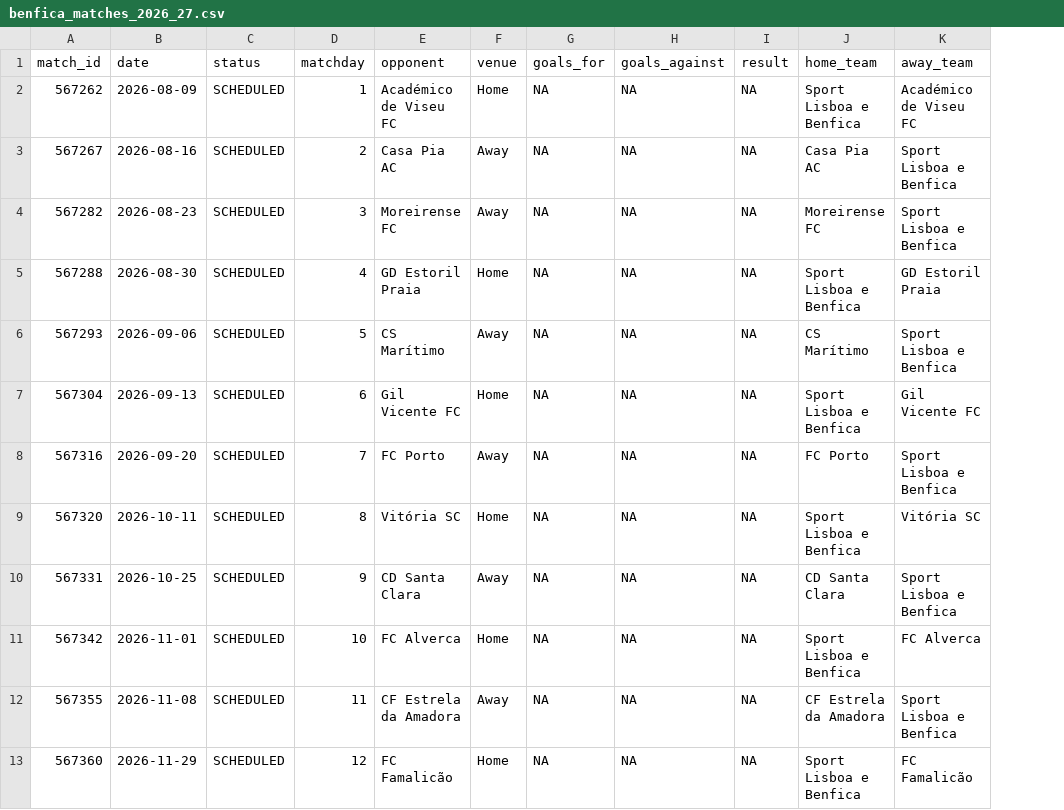
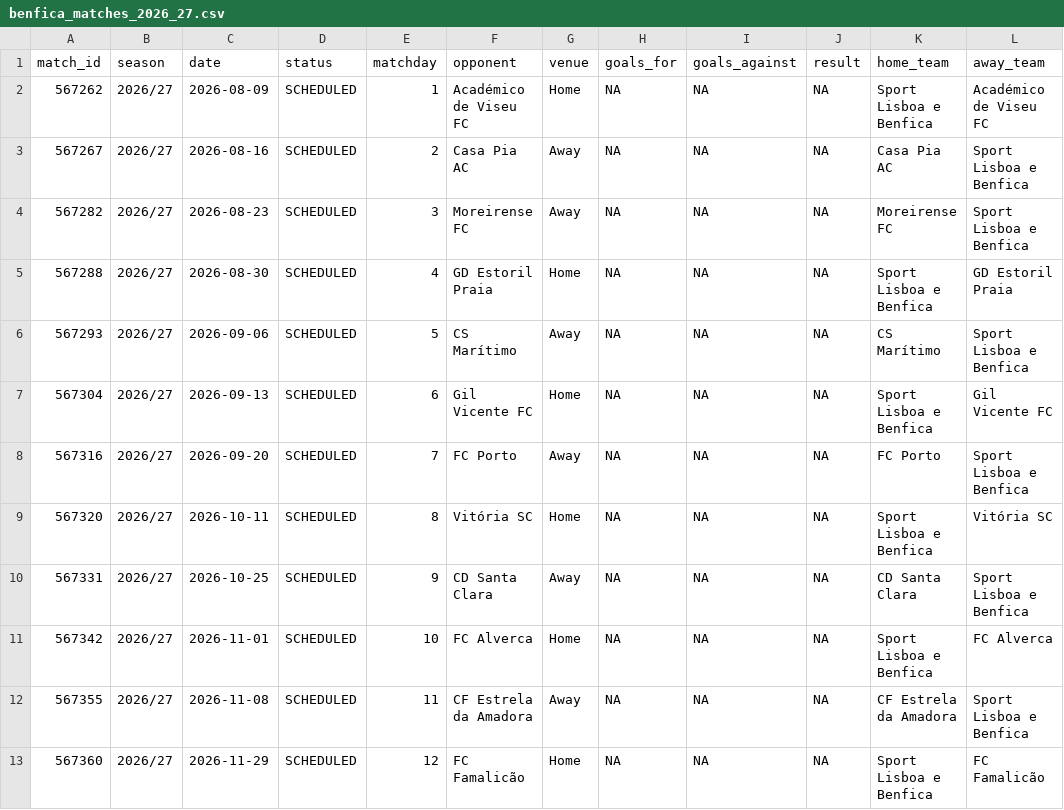
Before and after one commit to slbenficaanalytics-maker/benfica-analytics, a CSV file: data/processed/benfica_matches_2026_27.csv, drawn as a sheet; only a part is shown; the diff names each change by its address in the sheet, - before the commit and + after, or states it on an @@ line.

Commit message:
Add historical season data and combined dataset

```diff
--- a/data/processed/benfica_matches_2026_27.csv
+++ b/data/processed/benfica_matches_2026_27.csv
+column B (season), rows 2-13: all 2026/27
```
Also changed, not shown: 8 other files.
